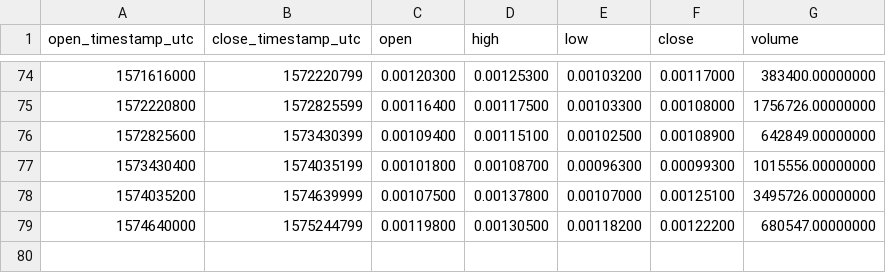
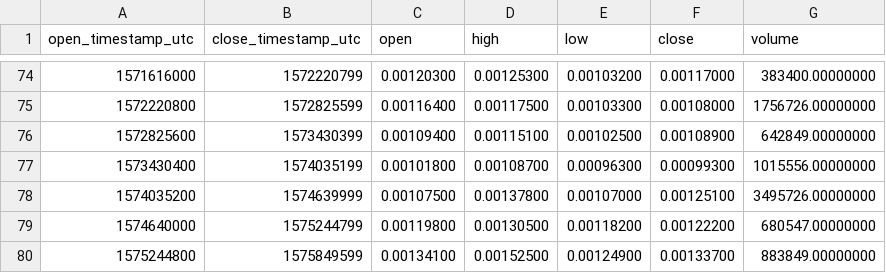
Before and after one commit to cryptobigbro/binance-AGIBNB, a CSV file: binance-AGIBNB-1w.csv, drawn as a sheet; only a part is shown, gaps mark what is left out; the diff names each change by its address in the sheet, - before the commit and + after, or states it on an @@ line.

```diff
--- a/binance-AGIBNB-1w.csv
+++ b/binance-AGIBNB-1w.csv
+row 80: 1575244800 | 1575849599 | 0.00134100 | 0.00152500 | 0.00124900 | 0.00133700 | 883849.00000000
```
Also changed, not shown: binance-AGIBNB-1d.csv, binance-AGIBNB-1h.csv.
